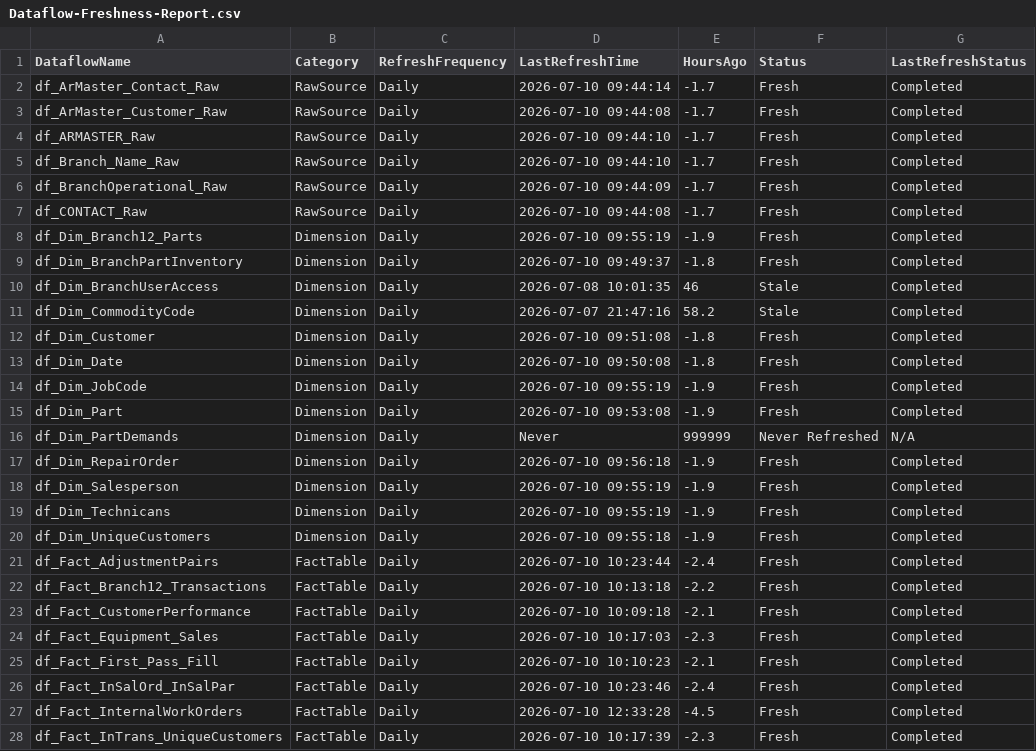
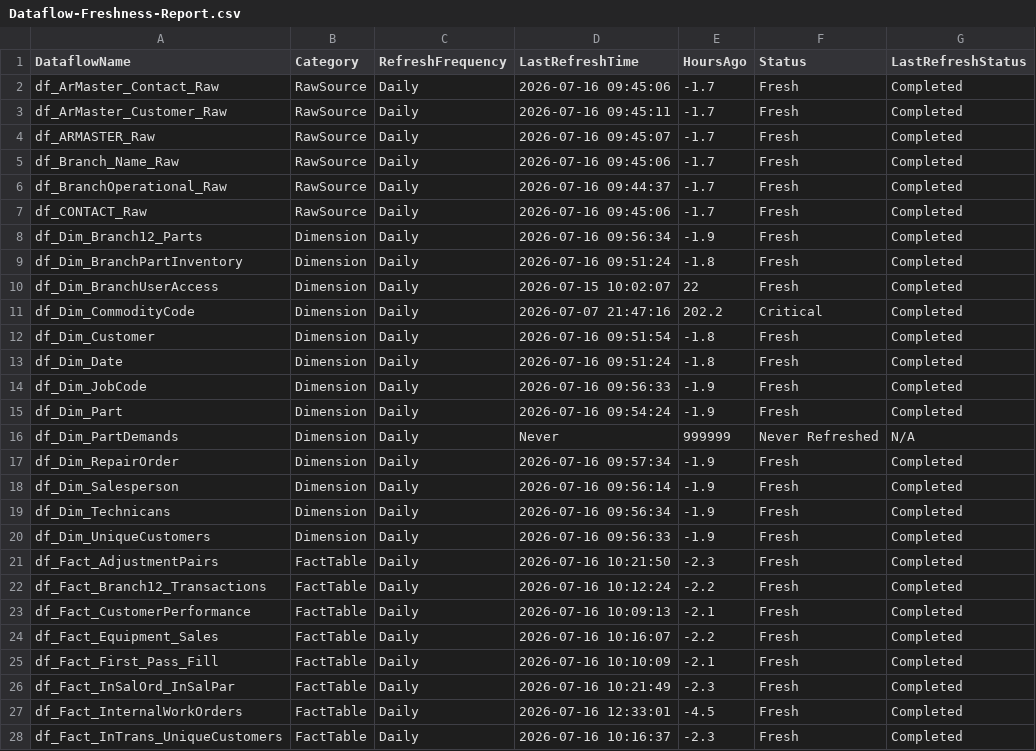
Before and after one commit to SlyFox18/claude-data-projects, a CSV file: projects/fabric-monitoring/documentation/Dataflow-Freshness-Report.csv, drawn as a sheet; only a part is shown; the diff covers the shown part only.

```diff
--- a/projects/fabric-monitoring/documentation/Dataflow-Freshness-Report.csv
+++ b/projects/fabric-monitoring/documentation/Dataflow-Freshness-Report.csv
@@ -1,28 +1,28 @@
 "DataflowName","Category","RefreshFrequency","LastRefreshTime","HoursAgo","Status","LastRefreshStatus"
-"df_ArMaster_Contact_Raw","RawSource","Daily","2026-07-10 09:44:14","-1.7","Fresh","Completed"
-"df_ArMaster_Customer_Raw","RawSource","Daily","2026-07-10 09:44:08","-1.7","Fresh","Completed"
-"df_ARMASTER_Raw","RawSource","Daily","2026-07-10 09:44:10","-1.7","Fresh","Completed"
-"df_Branch_Name_Raw","RawSource","Daily","2026-07-10 09:44:10","-1.7","Fresh","Completed"
-"df_BranchOperational_Raw","RawSource","Daily","2026-07-10 09:44:09","-1.7","Fresh","Completed"
-"df_CONTACT_Raw","RawSource","Daily","2026-07-10 09:44:08","-1.7","Fresh","Completed"
-"df_Dim_Branch12_Parts","Dimension","Daily","2026-07-10 09:55:19","-1.9","Fresh","Completed"
-"df_Dim_BranchPartInventory","Dimension","Daily","2026-07-10 09:49:37","-1.8","Fresh","Completed"
-"df_Dim_BranchUserAccess","Dimension","Daily","2026-07-08 10:01:35","46","Stale","Completed"
-"df_Dim_CommodityCode","Dimension","Daily","2026-07-07 21:47:16","58.2","Stale","Completed"
-"df_Dim_Customer","Dimension","Daily","2026-07-10 09:51:08","-1.8","Fresh","Completed"
-"df_Dim_Date","Dimension","Daily","2026-07-10 09:50:08","-1.8","Fresh","Completed"
-"df_Dim_JobCode","Dimension","Daily","2026-07-10 09:55:19","-1.9","Fresh","Completed"
-"df_Dim_Part","Dimension","Daily","2026-07-10 09:53:08","-1.9","Fresh","Completed"
+"df_ArMaster_Contact_Raw","RawSource","Daily","2026-07-16 09:45:06","-1.7","Fresh","Completed"
+"df_ArMaster_Customer_Raw","RawSource","Daily","2026-07-16 09:45:11","-1.7","Fresh","Completed"
+"df_ARMASTER_Raw","RawSource","Daily","2026-07-16 09:45:07","-1.7","Fresh","Completed"
+"df_Branch_Name_Raw","RawSource","Daily","2026-07-16 09:45:06","-1.7","Fresh","Completed"
+"df_BranchOperational_Raw","RawSource","Daily","2026-07-16 09:44:37","-1.7","Fresh","Completed"
+"df_CONTACT_Raw","RawSource","Daily","2026-07-16 09:45:06","-1.7","Fresh","Completed"
+"df_Dim_Branch12_Parts","Dimension","Daily","2026-07-16 09:56:34","-1.9","Fresh","Completed"
+"df_Dim_BranchPartInventory","Dimension","Daily","2026-07-16 09:51:24","-1.8","Fresh","Completed"
+"df_Dim_BranchUserAccess","Dimension","Daily","2026-07-15 10:02:07","22","Fresh","Completed"
+"df_Dim_CommodityCode","Dimension","Daily","2026-07-07 21:47:16","202.2","Critical","Completed"
+"df_Dim_Customer","Dimension","Daily","2026-07-16 09:51:54","-1.8","Fresh","Completed"
+"df_Dim_Date","Dimension","Daily","2026-07-16 09:51:24","-1.8","Fresh","Completed"
+"df_Dim_JobCode","Dimension","Daily","2026-07-16 09:56:33","-1.9","Fresh","Completed"
+"df_Dim_Part","Dimension","Daily","2026-07-16 09:54:24","-1.9","Fresh","Completed"
 "df_Dim_PartDemands","Dimension","Daily","Never","999999","Never Refreshed","N/A"
-"df_Dim_RepairOrder","Dimension","Daily","2026-07-10 09:56:18","-1.9","Fresh","Completed"
-"df_Dim_Salesperson","Dimension","Daily","2026-07-10 09:55:19","-1.9","Fresh","Completed"
-"df_Dim_Technicans","Dimension","Daily","2026-07-10 09:55:19","-1.9","Fresh","Completed"
-"df_Dim_UniqueCustomers","Dimension","Daily","2026-07-10 09:55:18","-1.9","Fresh","Completed"
-"df_Fact_AdjustmentPairs","FactTable","Daily","2026-07-10 10:23:44","-2.4","Fresh","Completed"
-"df_Fact_Branch12_Transactions","FactTable","Daily","2026-07-10 10:13:18","-2.2","Fresh","Completed"
-"df_Fact_CustomerPerformance","FactTable","Daily","2026-07-10 10:09:18","-2.1","Fresh","Completed"
-"df_Fact_Equipment_Sales","FactTable","Daily","2026-07-10 10:17:03","-2.3","Fresh","Completed"
-"df_Fact_First_Pass_Fill","FactTable","Daily","2026-07-10 10:10:23","-2.1","Fresh","Completed"
-"df_Fact_InSalOrd_InSalPar","FactTable","Daily","2026-07-10 10:23:46","-2.4","Fresh","Completed"
-"df_Fact_InternalWorkOrders","FactTable","Daily","2026-07-10 12:33:28","-4.5","Fresh","Completed"
-"df_Fact_InTrans_UniqueCustomers","FactTable","Daily","2026-07-10 10:17:39","-2.3","Fresh","Completed"
+"df_Dim_RepairOrder","Dimension","Daily","2026-07-16 09:57:34","-1.9","Fresh","Completed"
+"df_Dim_Salesperson","Dimension","Daily","2026-07-16 09:56:14","-1.9","Fresh","Completed"
+"df_Dim_Technicans","Dimension","Daily","2026-07-16 09:56:34","-1.9","Fresh","Completed"
+"df_Dim_UniqueCustomers","Dimension","Daily","2026-07-16 09:56:33","-1.9","Fresh","Completed"
+"df_Fact_AdjustmentPairs","FactTable","Daily","2026-07-16 10:21:50","-2.3","Fresh","Completed"
+"df_Fact_Branch12_Transactions","FactTable","Daily","2026-07-16 10:12:24","-2.2","Fresh","Completed"
+"df_Fact_CustomerPerformance","FactTable","Daily","2026-07-16 10:09:13","-2.1","Fresh","Completed"
+"df_Fact_Equipment_Sales","FactTable","Daily","2026-07-16 10:16:07","-2.2","Fresh","Completed"
+"df_Fact_First_Pass_Fill","FactTable","Daily","2026-07-16 10:10:09","-2.1","Fresh","Completed"
+"df_Fact_InSalOrd_InSalPar","FactTable","Daily","2026-07-16 10:21:49","-2.3","Fresh","Completed"
+"df_Fact_InternalWorkOrders","FactTable","Daily","2026-07-16 12:33:01","-4.5","Fresh","Completed"
+"df_Fact_InTrans_UniqueCustomers","FactTable","Daily","2026-07-16 10:16:37","-2.3","Fresh","Completed"
```
Also changed, not shown: 1 added row and 76 edited cells elsewhere in this file, projects/fabric-monitoring/documentation/Dataflow-Inventory-Discovered.csv, 13 other files.
